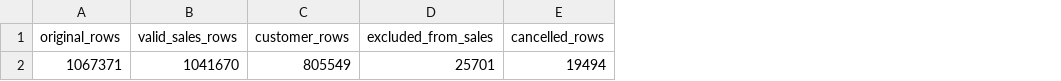
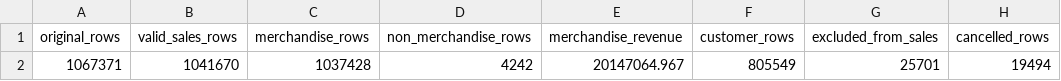
Before and after one commit to Onengss/retail-intelligence-platform, a CSV file: reports/cleaning_summary.csv, drawn as a sheet; only a part is shown; the diff names each change by its address in the sheet, - before the commit and + after, or states it on an @@ line.

Commit message:
Add business EDA and retail sales visualizations

```diff
--- a/reports/cleaning_summary.csv
+++ b/reports/cleaning_summary.csv
+column C (merchandise_rows), row 2: 1037428
+column D (non_merchandise_rows), row 2: 4242
+column E (merchandise_revenue), row 2: 20147064.967
```
Also changed, not shown: 11 other files.
